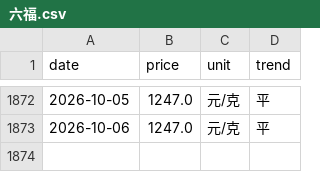
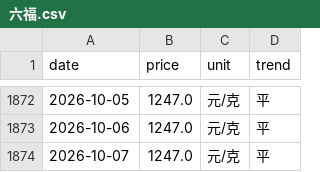
Before and after one commit to html5-cloud/gold-price, a CSV file: data/六福.csv, drawn as a sheet; only a part is shown, gaps mark what is left out.

```diff
--- a/data/六福.csv
+++ b/data/六福.csv
@@ -1873 +1873,2 @@
 2026-10-06,1247.0,元/克,平
+2026-10-07,1247.0,元/克,平
```
Also changed, not shown: data/周六福.csv, data/周大生.csv, 6 other files.
